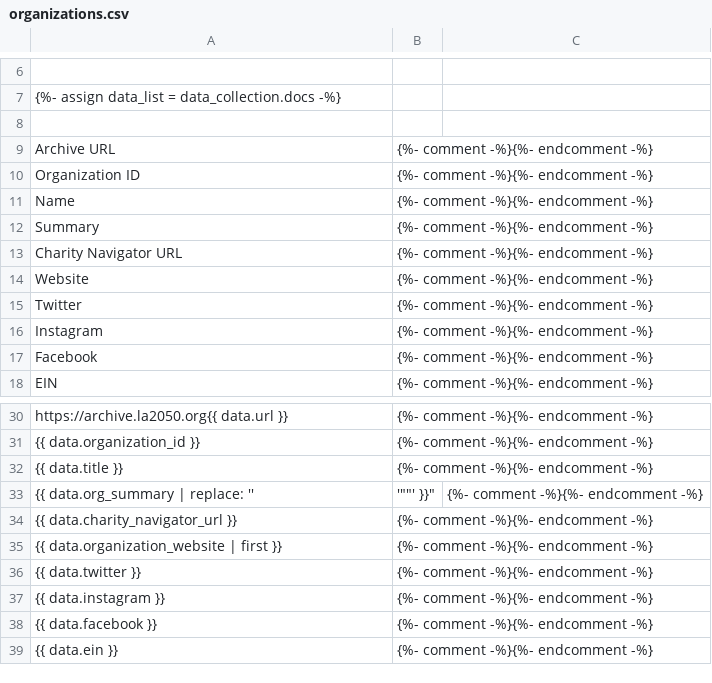
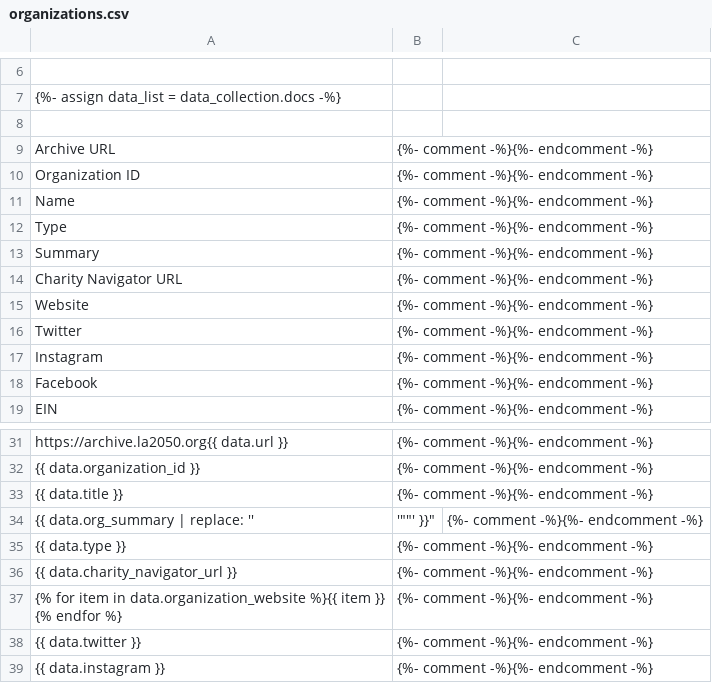
Before and after one commit to la2050/archive, a CSV file: api/organizations.csv, drawn as a sheet; only a part is shown, gaps mark what is left out; the shorter side is filled out with more unchanged rows; addresses are those after the commit; ↵ is a line break in a cell; the diff names each change by its address in the sheet, - before the commit and + after, or states it on an @@ line.

Commit message:
Add “Type” to organization data API

```diff
--- a/api/organizations.csv
+++ b/api/organizations.csv
+row 12: Type | {%- comment -%}{%- endcomment -%}
+row 35: {{ data.type }} | {%- comment -%}{%- endcomment -%}
-A37: {{ data.organization_website | first }}
+A37: {% for item in data.organization_website %}{{ item }} ↵ {% endfor %}
```
Also changed, not shown: 1 other file.
